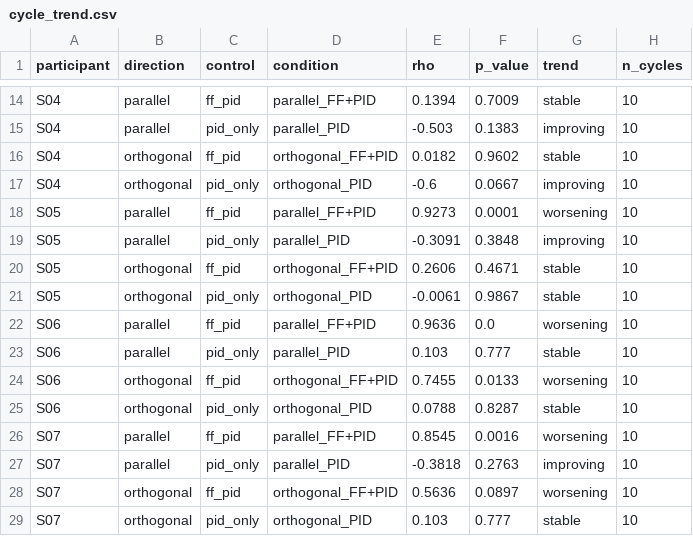
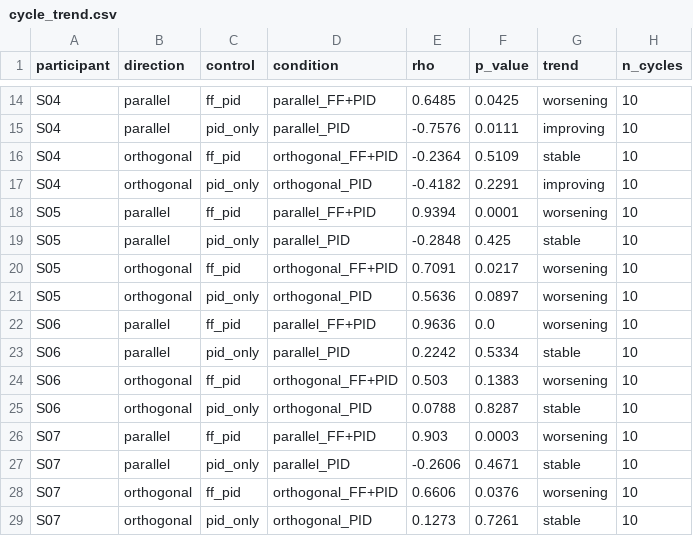
Before and after one commit to uchanable/tabletop-touch-robot, a CSV file: data/force/advanced/cycle_trend.csv, drawn as a sheet; only a part is shown, gaps mark what is left out; the diff covers the shown part only; the diff names each change by its address in the sheet, - before the commit and + after, or states it on an @@ line.

```diff
--- a/data/force/advanced/cycle_trend.csv
+++ b/data/force/advanced/cycle_trend.csv
-E14 (rho): 0.1394
+E14 (rho): 0.6485
-F14 (p_value): 0.7009
+F14 (p_value): 0.0425
-G14 (trend): stable
+G14 (trend): worsening
-E15 (rho): -0.503
+E15 (rho): -0.7576
-F15 (p_value): 0.1383
+F15 (p_value): 0.0111
-E16 (rho): 0.0182
+E16 (rho): -0.2364
-F16 (p_value): 0.9602
+F16 (p_value): 0.5109
-E17 (rho): -0.6
+E17 (rho): -0.4182
-F17 (p_value): 0.0667
+F17 (p_value): 0.2291
-E18 (rho): 0.9273
+E18 (rho): 0.9394
-E19 (rho): -0.3091
+E19 (rho): -0.2848
-F19 (p_value): 0.3848
+F19 (p_value): 0.425
-G19 (trend): improving
+G19 (trend): stable
-E20 (rho): 0.2606
+E20 (rho): 0.7091
-F20 (p_value): 0.4671
+F20 (p_value): 0.0217
-G20:G21 (trend): stable
+G20:G21 (trend): worsening
-E21 (rho): -0.0061
+E21 (rho): 0.5636
-F21 (p_value): 0.9867
+F21 (p_value): 0.0897
-E23 (rho): 0.103
+E23 (rho): 0.2242
-F23 (p_value): 0.777
+F23 (p_value): 0.5334
-E24 (rho): 0.7455
+E24 (rho): 0.503
-F24 (p_value): 0.0133
+F24 (p_value): 0.1383
-E26 (rho): 0.8545
+E26 (rho): 0.903
-F26 (p_value): 0.0016
+F26 (p_value): 0.0003
-E27 (rho): -0.3818
+E27 (rho): -0.2606
-F27 (p_value): 0.2763
+F27 (p_value): 0.4671
-G27 (trend): improving
+G27 (trend): stable
-E28 (rho): 0.5636
+E28 (rho): 0.6606
-F28 (p_value): 0.0897
+F28 (p_value): 0.0376
-E29 (rho): 0.103
+E29 (rho): 0.1273
-F29 (p_value): 0.777
+F29 (p_value): 0.7261
```
Also changed, not shown: 149 edited cells elsewhere in this file, data/force/advanced/icc_results.csv, data/force/advanced/paired_tests.csv, 5 other files.
